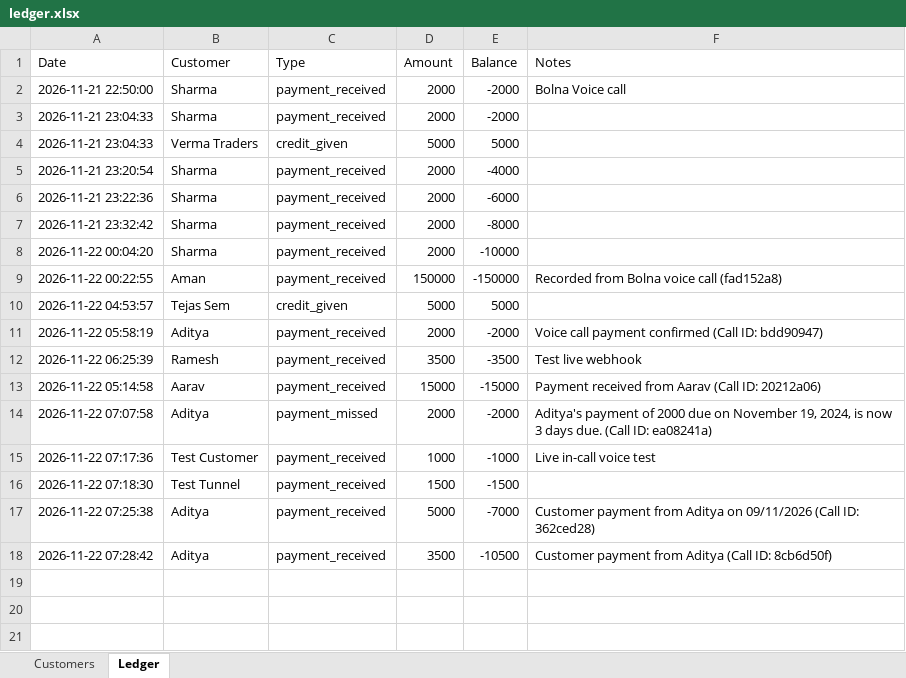
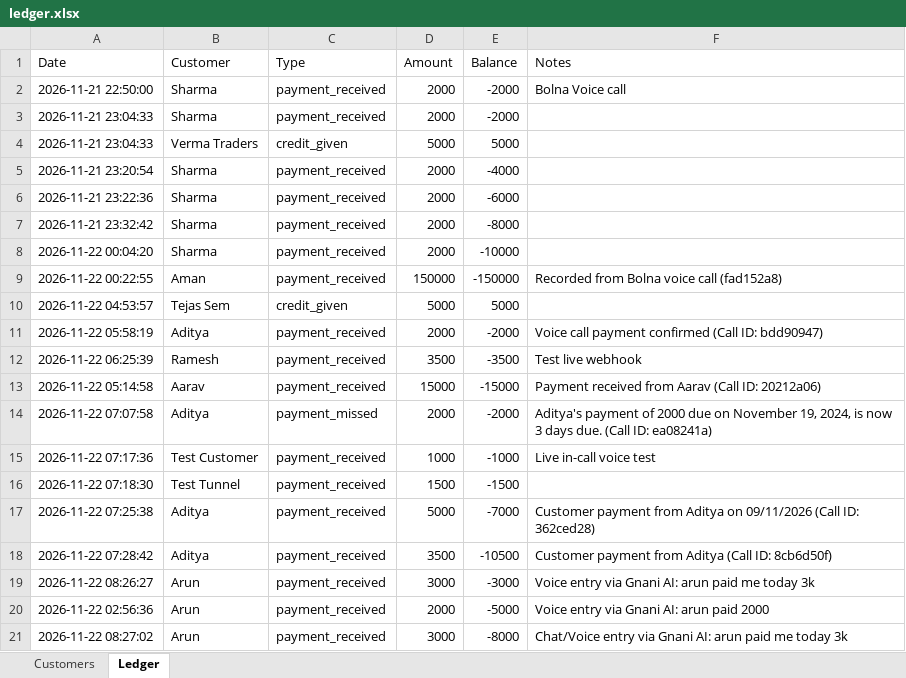
Before and after one commit to adithya6845/Katha-AI-, an Excel workbook: data/ledger.xlsx, sheet Ledger, drawn as a sheet; values as stored, in another font and other column widths than the file's, no borders; the diff names each change by its address in the sheet, - before the commit and + after, or states it on an @@ line.

Commit message:
Add Gnani Voice AI natural language ledger update for Katha (voice payment recording to Excel and DB)

```diff
--- a/data/ledger.xlsx (sheet Ledger)
+++ b/data/ledger.xlsx (sheet Ledger)
+row 19: 2026-11-22 08:26:27 | Arun | payment_received | 3000 | -3000 | Voice entry via Gnani AI: arun paid me today 3k
+row 20: 2026-11-22 02:56:36 | Arun | payment_received | 2000 | -5000 | Voice entry via Gnani AI: arun paid 2000
+row 21: 2026-11-22 08:27:02 | Arun | payment_received | 3000 | -8000 | Chat/Voice entry via Gnani AI: arun paid me today 3k
```
Also changed, not shown: sheet Customers, ledger.xlsx, ledger_latest.xlsx, 6 other files.
